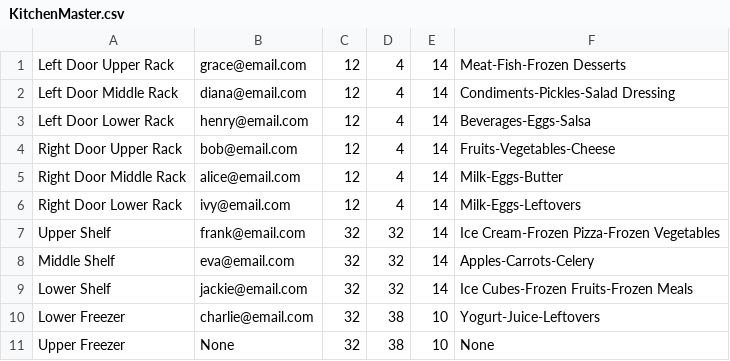
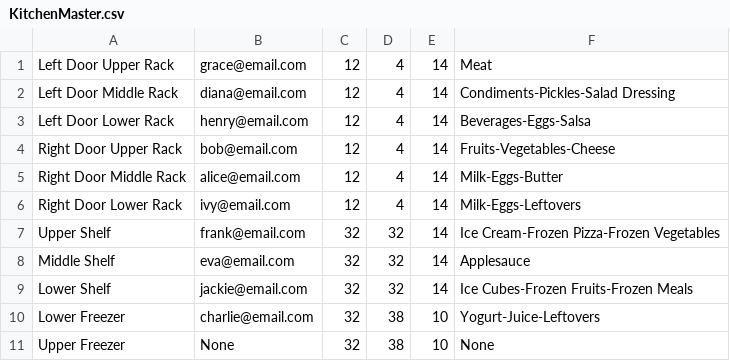
Before and after one commit to talamo13/Team-4-Fridge-Manager, a CSV file: Fridges/KitchenMaster.csv, drawn as a sheet.

```diff
--- a/Fridges/KitchenMaster.csv
+++ b/Fridges/KitchenMaster.csv
@@ -1,2 +1,2 @@
-Left Door Upper Rack,grace@email.com,12,4,14,Meat-Fish-Frozen Desserts
+Left Door Upper Rack,grace@email.com,12,4,14,Meat
 Left Door Middle Rack,diana@email.com,12,4,14,Condiments-Pickles-Salad Dressing
@@ -7,3 +7,3 @@ Right Door Lower Rack,ivy@email.com,12,4,14,Milk-Eggs-Leftovers
 Upper Shelf,frank@email.com,32,32,14,Ice Cream-Frozen Pizza-Frozen Vegetables
-Middle Shelf,eva@email.com,32,32,14,Apples-Carrots-Celery
+Middle Shelf,eva@email.com,32,32,14,Applesauce
 Lower Shelf,jackie@email.com,32,32,14,Ice Cubes-Frozen Fruits-Frozen Meals
```
Also changed, not shown: itemDatabase.csv, 3 other files.
